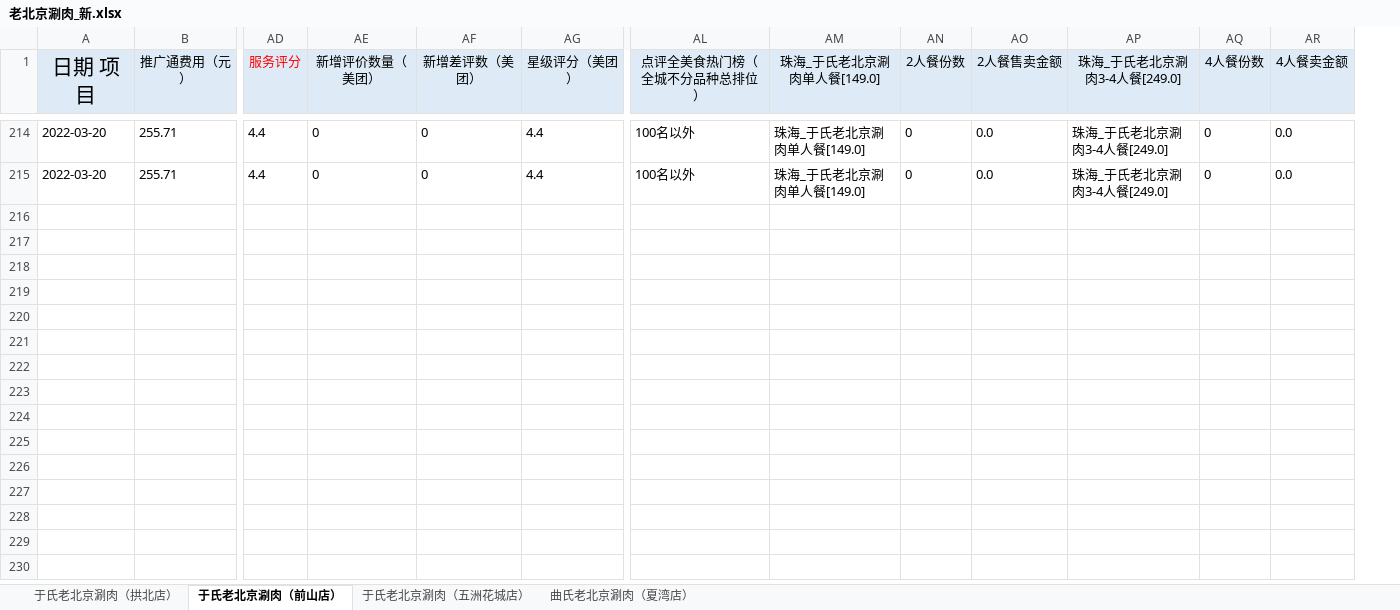
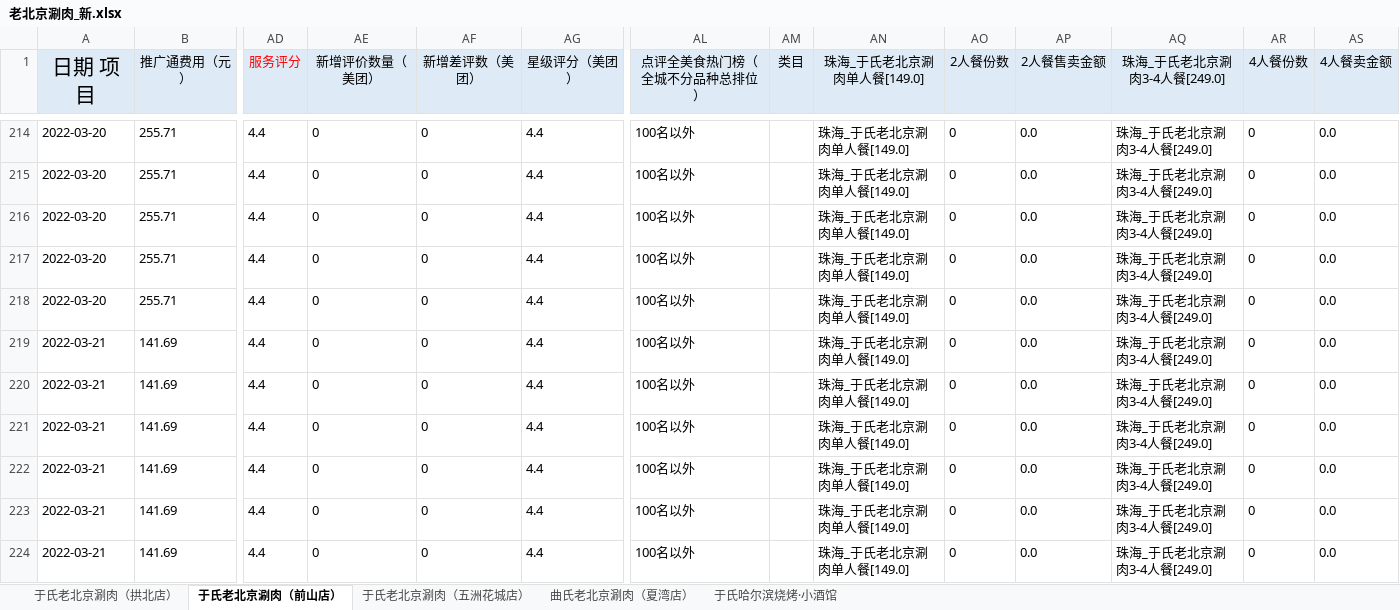
Before and after one commit to jack0lin/sheet_script, an Excel workbook: 老北京涮肉_新.xlsx, sheet 于氏老北京涮肉（前山店）, drawn as a sheet; only a part is shown, gaps mark what is left out; values as stored, in another font and other column widths than the file's, no borders; rows hold the shown columns only; the diff covers the shown part only; the diff names each change by its address in the sheet, - before the commit and + after, or states it on an @@ line.

```diff
--- a/老北京涮肉_新.xlsx (sheet 于氏老北京涮肉（前山店）)
+++ b/老北京涮肉_新.xlsx (sheet 于氏老北京涮肉（前山店）)
+sheet tab: 于氏哈尔滨烧烤·小酒馆
+column AM (类目), empty
+row 216: 2022-03-20 | 255.71 | 4.4 | 0 | 0 | 4.4 | 100名以外 |  | 珠海_于氏老北京涮肉单人餐[149.0] | 0 | 0.0 | 珠海_于氏老北京涮肉3-4人餐[249.0] | 0 | 0.0
+row 217: 2022-03-20 | 255.71 | 4.4 | 0 | 0 | 4.4 | 100名以外 |  | 珠海_于氏老北京涮肉单人餐[149.0] | 0 | 0.0 | 珠海_于氏老北京涮肉3-4人餐[249.0] | 0 | 0.0
+row 218: 2022-03-20 | 255.71 | 4.4 | 0 | 0 | 4.4 | 100名以外 |  | 珠海_于氏老北京涮肉单人餐[149.0] | 0 | 0.0 | 珠海_于氏老北京涮肉3-4人餐[249.0] | 0 | 0.0
+row 219: 2022-03-21 | 141.69 | 4.4 | 0 | 0 | 4.4 | 100名以外 |  | 珠海_于氏老北京涮肉单人餐[149.0] | 0 | 0.0 | 珠海_于氏老北京涮肉3-4人餐[249.0] | 0 | 0.0
+row 220: 2022-03-21 | 141.69 | 4.4 | 0 | 0 | 4.4 | 100名以外 |  | 珠海_于氏老北京涮肉单人餐[149.0] | 0 | 0.0 | 珠海_于氏老北京涮肉3-4人餐[249.0] | 0 | 0.0
+row 221: 2022-03-21 | 141.69 | 4.4 | 0 | 0 | 4.4 | 100名以外 |  | 珠海_于氏老北京涮肉单人餐[149.0] | 0 | 0.0 | 珠海_于氏老北京涮肉3-4人餐[249.0] | 0 | 0.0
+row 222: 2022-03-21 | 141.69 | 4.4 | 0 | 0 | 4.4 | 100名以外 |  | 珠海_于氏老北京涮肉单人餐[149.0] | 0 | 0.0 | 珠海_于氏老北京涮肉3-4人餐[249.0] | 0 | 0.0
+row 223: 2022-03-21 | 141.69 | 4.4 | 0 | 0 | 4.4 | 100名以外 |  | 珠海_于氏老北京涮肉单人餐[149.0] | 0 | 0.0 | 珠海_于氏老北京涮肉3-4人餐[249.0] | 0 | 0.0
+row 224: 2022-03-21 | 141.69 | 4.4 | 0 | 0 | 4.4 | 100名以外 |  | 珠海_于氏老北京涮肉单人餐[149.0] | 0 | 0.0 | 珠海_于氏老北京涮肉3-4人餐[249.0] | 0 | 0.0
```
Also changed, not shown: 23 added rows elsewhere in this sheet, sheet 曲氏老北京涮肉（夏湾店）, sheet 于氏老北京涮肉（拱北店）, sheet 于氏老北京涮肉（五洲花城店）, hidden cells, 五洲鼎食_新.xlsx, 寻乐事务所.xlsx, 19 other files.
